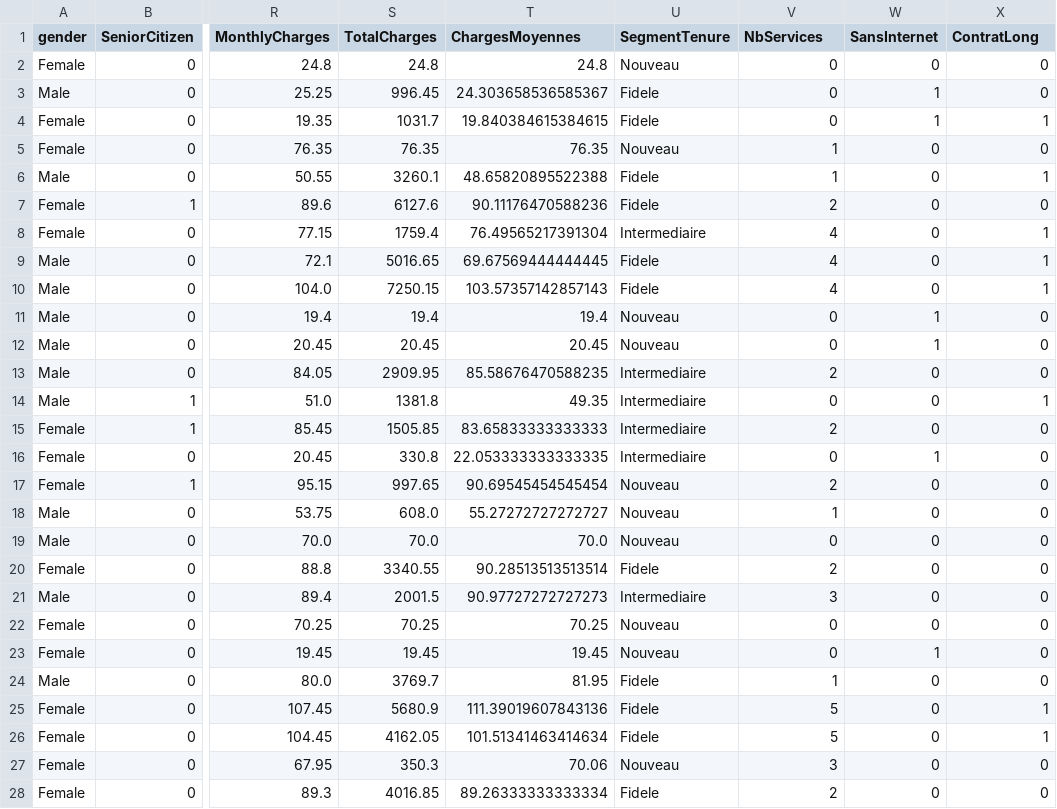
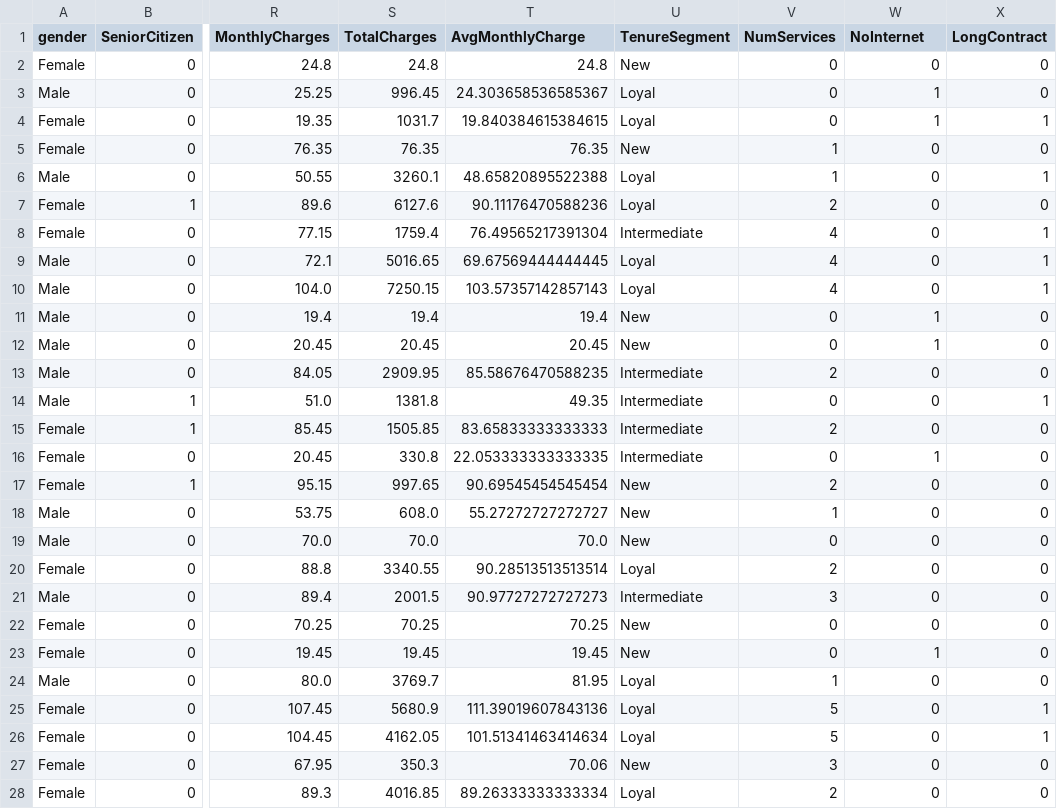
Before and after one commit to wissemhammami/telecom-churn-prediction, a CSV file: models/shap_background.csv, drawn as a sheet; only a part is shown, gaps mark what is left out; the diff covers the shown part only; the diff names each change by its address in the sheet, - before the commit and + after, or states it on an @@ line.

Commit message:
Rename engineered features to English and retrain champion model
Rename AvgMonthlyCharge, NumServices, NoInternet, LongContract and TenureSegment (values New, Intermediate, Loyal) across feature engineering, training, SHAP helpers, tests and notebook text. Regenerate the champion model, SHAP background and reports, and refresh README metrics. Cost-based threshold analysis now recommends 0.40 on training CV; the production threshold stays at 0.50.

```diff
--- a/models/shap_background.csv
+++ b/models/shap_background.csv
-T1: ChargesMoyennes
+T1: AvgMonthlyCharge
-U1: SegmentTenure
+U1: TenureSegment
-V1: NbServices
+V1: NumServices
-W1: SansInternet
+W1: NoInternet
-X1: ContratLong
+X1: LongContract
-U2 (TenureSegment): Nouveau
+U2 (TenureSegment): New
-U3:U4 (TenureSegment): Fidele
+U3:U4 (TenureSegment): Loyal
-U5 (TenureSegment): Nouveau
+U5 (TenureSegment): New
-U6:U7 (TenureSegment): Fidele
+U6:U7 (TenureSegment): Loyal
-U8 (TenureSegment): Intermediaire
+U8 (TenureSegment): Intermediate
-U9:U10 (TenureSegment): Fidele
+U9:U10 (TenureSegment): Loyal
-U11:U12 (TenureSegment): Nouveau
+U11:U12 (TenureSegment): New
-U13:U16 (TenureSegment): Intermediaire
+U13:U16 (TenureSegment): Intermediate
-U17:U19 (TenureSegment): Nouveau
+U17:U19 (TenureSegment): New
-U20 (TenureSegment): Fidele
+U20 (TenureSegment): Loyal
-U21 (TenureSegment): Intermediaire
+U21 (TenureSegment): Intermediate
-U22:U23 (TenureSegment): Nouveau
+U22:U23 (TenureSegment): New
-U24:U26 (TenureSegment): Fidele
+U24:U26 (TenureSegment): Loyal
-U27 (TenureSegment): Nouveau
+U27 (TenureSegment): New
-U28 (TenureSegment): Fidele
+U28 (TenureSegment): Loyal
```
Also changed, not shown: 73 edited cells elsewhere in this file, reports/model_comparison.csv, reports/threshold_analysis.csv, 20 other files.
